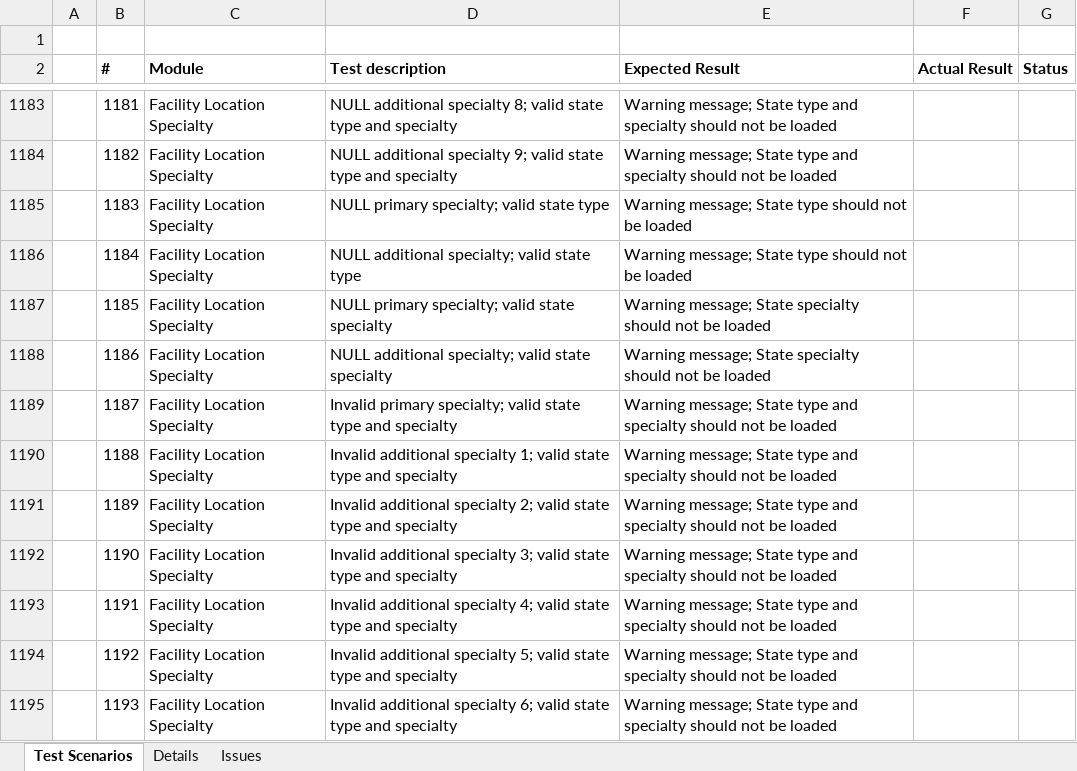
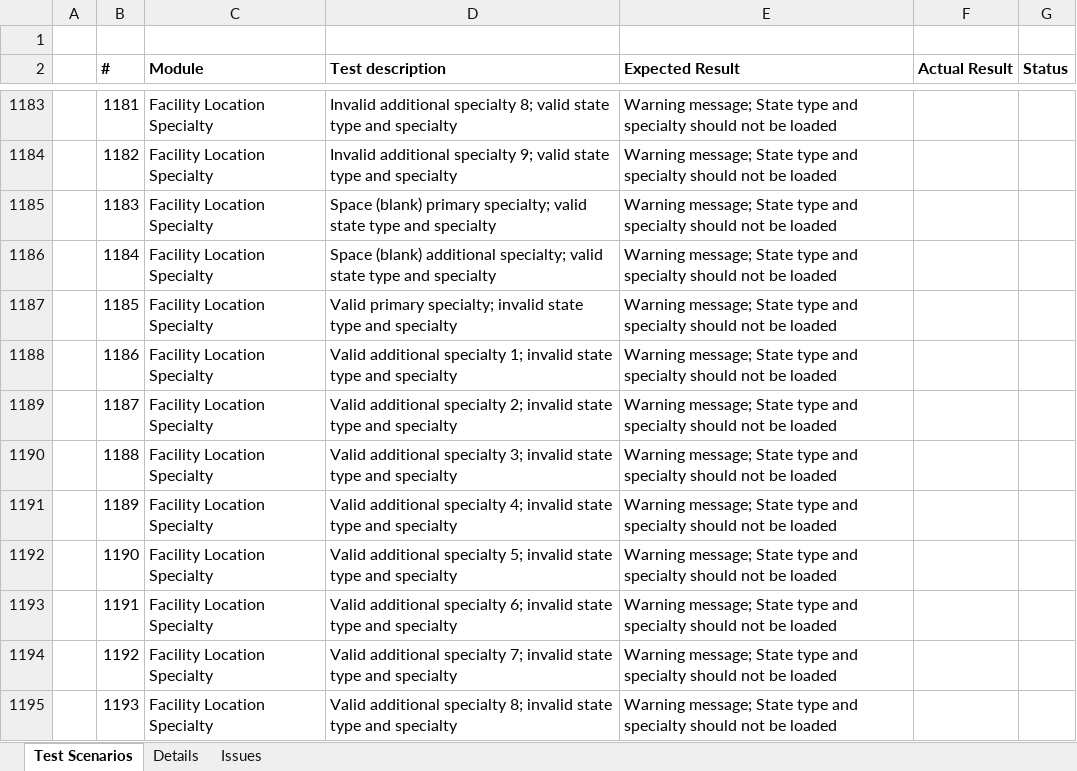
Before and after one commit to dseyfullin/Bulk_Upload_Automation, an Excel workbook: Test scenarios.xlsx, sheet Test Scenarios, drawn as a sheet; only a part is shown, gaps mark what is left out; values as stored, in another font and other column widths than the file's, no borders; the diff covers the shown part only; the diff names each change by its address in the sheet, - before the commit and + after, or states it on an @@ line.

Commit message:
Update Test scenarios.xlsx

```diff
--- a/Test scenarios.xlsx (sheet Test Scenarios)
+++ b/Test scenarios.xlsx (sheet Test Scenarios)
-D1183 (Test description): NULL additional specialty…
+D1183 (Test description): Invalid additional specialty…
-D1184 (Test description): NULL additional specialty…
+D1184 (Test description): Invalid additional specialty…
-D1185 (Test description): NULL primary specialty; valid state type
+D1185 (Test description): Space (blank) primary specialty; valid state type and specialty
-E1185:E1186 (Expected Result): …State type should not…
+E1185:E1186 (Expected Result): …State type and specialty should not…
-D1186 (Test description): NULL additional specialty; valid state type
+D1186 (Test description): Space (blank) additional specialty; valid state type and specialty
-D1187 (Test description): NULL primary specialty; valid state specialty
+D1187 (Test description): Valid primary specialty; invalid state type and specialty
-E1187:E1188 (Expected Result): …message; State specialty should…
+E1187:E1188 (Expected Result): …message; State type and specialty should…
-D1188 (Test description): NULL additional specialty; valid state specialty
+D1188 (Test description): Valid additional specialty 1; invalid state type and specialty
-D1189 (Test description): Invalid primary specialty; valid state type…
+D1189 (Test description): Valid additional specialty 2; invalid state type…
-D1190 (Test description): Invalid additional specialty 1; valid state type…
+D1190 (Test description): Valid additional specialty 3; invalid state type…
-D1191 (Test description): Invalid additional specialty 2; valid state type…
+D1191 (Test description): Valid additional specialty 4; invalid state type…
-D1192 (Test description): Invalid additional specialty 3; valid state type…
+D1192 (Test description): Valid additional specialty 5; invalid state type…
-D1193 (Test description): Invalid additional specialty 4; valid state type…
+D1193 (Test description): Valid additional specialty 6; invalid state type…
-D1194 (Test description): Invalid additional specialty 5; valid state type…
+D1194 (Test description): Valid additional specialty 7; invalid state type…
-D1195 (Test description): Invalid additional specialty 6; valid state type…
+D1195 (Test description): Valid additional specialty 8; invalid state type…
```
Also changed, not shown: 14 removed rows, 226 edited cells and cell formats elsewhere in this sheet.
